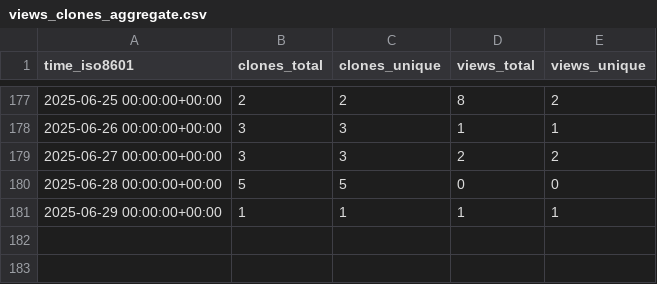
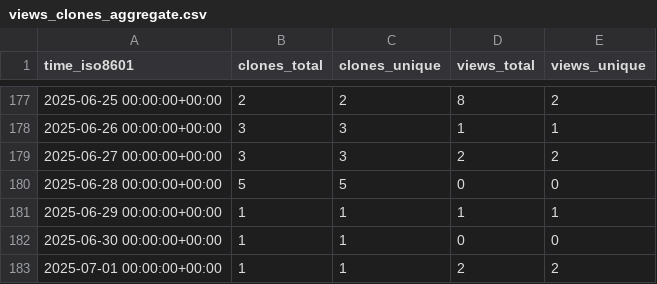
Before and after one commit to MLDataAnalytics/pNet, a CSV file: MLDataAnalytics/pNet/ghrs-data/views_clones_aggregate.csv, drawn as a sheet; only a part is shown, gaps mark what is left out.

```diff
--- a/MLDataAnalytics/pNet/ghrs-data/views_clones_aggregate.csv
+++ b/MLDataAnalytics/pNet/ghrs-data/views_clones_aggregate.csv
@@ -181 +181,3 @@ time_iso8601,clones_total,clones_unique,views_total,views_unique
 2025-06-29 00:00:00+00:00,1,1,1,1
+2025-06-30 00:00:00+00:00,1,1,0,0
+2025-07-01 00:00:00+00:00,1,1,2,2
```
Also changed, not shown: 1 other file.
